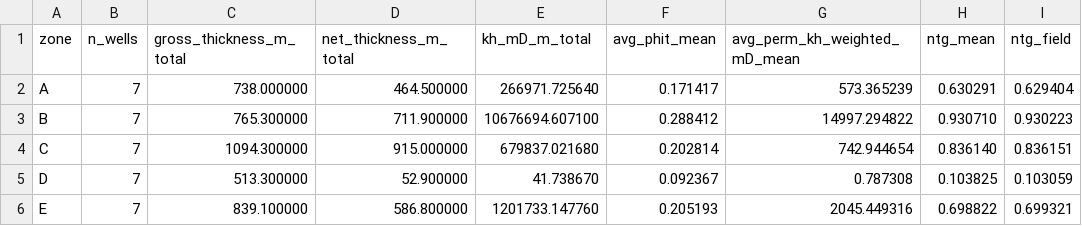
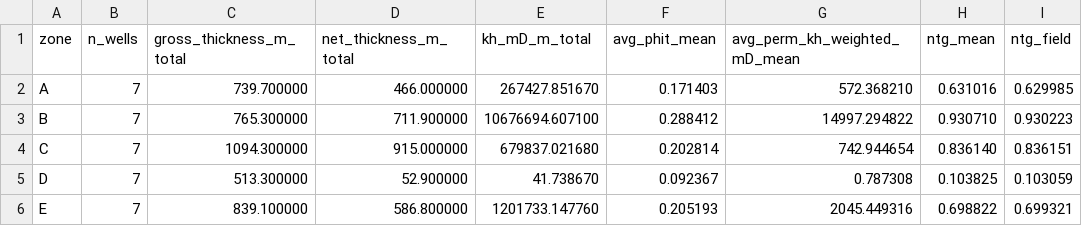
Before and after one commit to Elnar5/eigroup-reservoir-analytic, a CSV file: outputs/reports/field_summary_by_zone.csv, drawn as a sheet.

```diff
--- a/outputs/reports/field_summary_by_zone.csv
+++ b/outputs/reports/field_summary_by_zone.csv
@@ -1,3 +1,3 @@
 zone,n_wells,gross_thickness_m_total,net_thickness_m_total,kh_mD_m_total,avg_phit_mean,avg_perm_kh_weighted_mD_mean,ntg_mean,ntg_field
-A,7,738.000000,464.500000,266971.725640,0.171417,573.365239,0.630291,0.629404
+A,7,739.700000,466.000000,267427.851670,0.171403,572.368210,0.631016,0.629985
 B,7,765.300000,711.900000,10676694.607100,0.288412,14997.294822,0.930710,0.930223
```
Also changed, not shown: outputs/reports/field_summary_by_well.csv, outputs/reports/knee_points_kh.csv, 24 other files.
